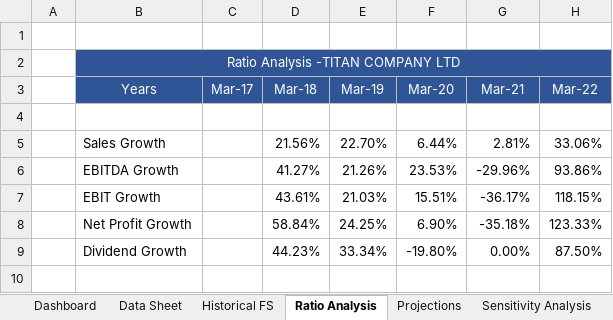
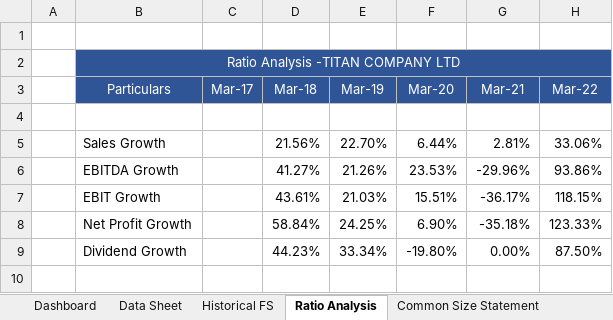
Before and after one commit to shivamg4852-cmd/Titan-Financial-Model, an Excel workbook: Titan Financial Model.xlsx, sheet Ratio Analysis, drawn as a sheet; only a part is shown; values as stored, in another font and other column widths than the file's, no borders; the diff names each change by its address in the sheet, - before the commit and + after, or states it on an @@ line.

```diff
--- a/Titan Financial Model.xlsx (sheet Ratio Analysis)
+++ b/Titan Financial Model.xlsx (sheet Ratio Analysis)
+sheet tab: Common Size Statement
-B3: Years
+B3: Particulars
```
Also changed, not shown: sheet Sensitivity Analysis, sheet Dashboard, sheet Projections, sheet Data Sheet, other sheet tabs, charts or pictures.
